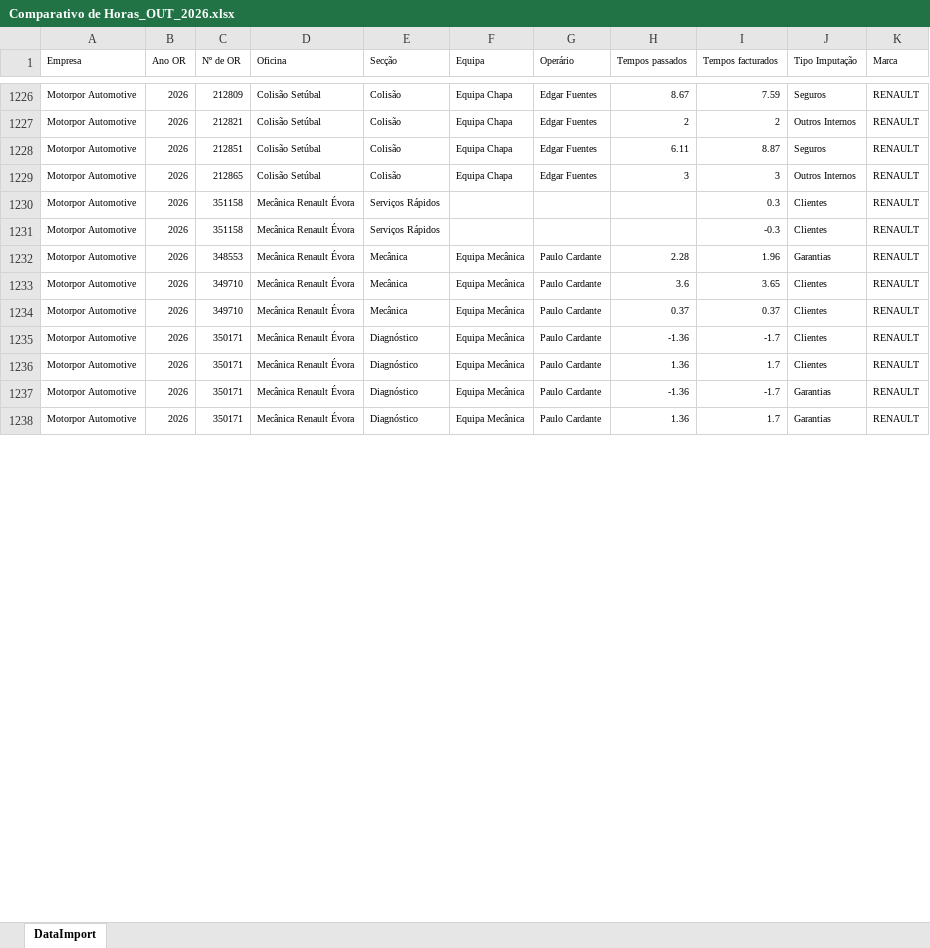
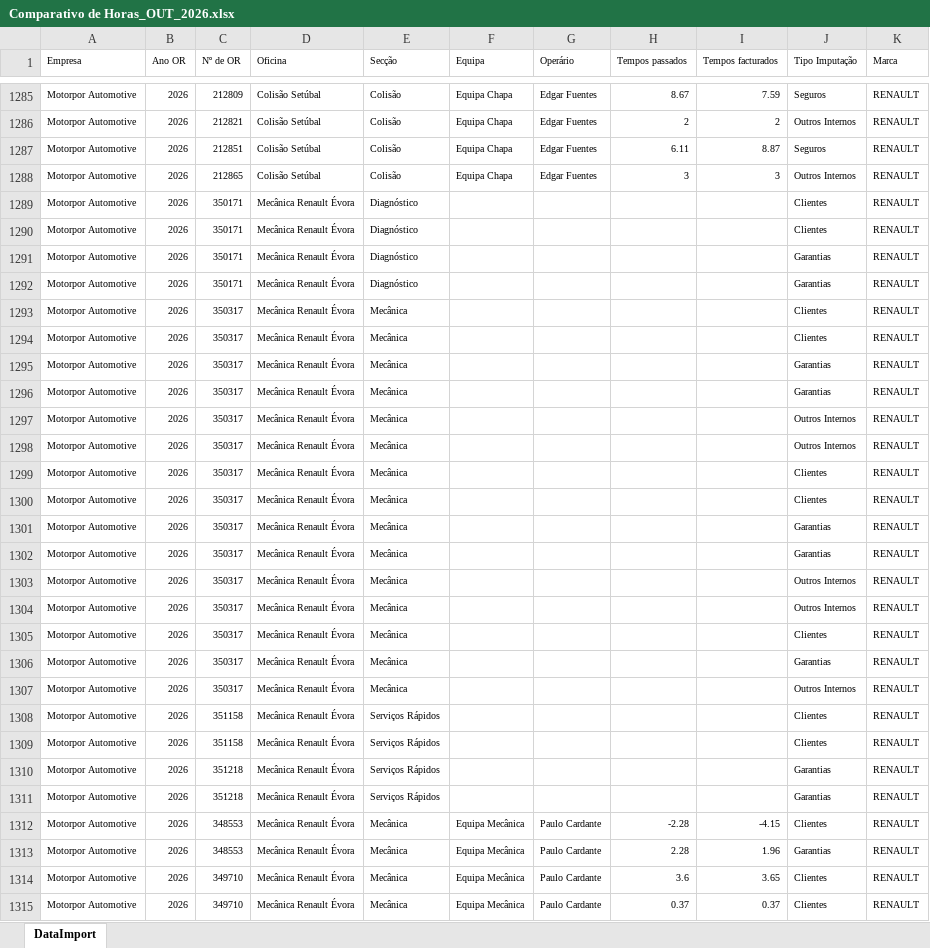
Before and after one commit to victorolhoazul-coder/Produtividades-Oficinas, an Excel workbook: Comparativo de Horas_OUT_2026.xlsx, sheet DataImport, drawn as a sheet; only a part is shown, gaps mark what is left out; the shorter side is filled out with more unchanged rows; values as stored, in another font and other column widths than the file's, no borders; addresses are those after the commit; the diff covers the shown part only; the diff names each change by its address in the sheet, - before the commit and + after, or states it on an @@ line.

```diff
--- a/Comparativo de Horas_OUT_2026.xlsx (sheet DataImport)
+++ b/Comparativo de Horas_OUT_2026.xlsx (sheet DataImport)
+row 1289: Motorpor Automotive | 2026 | 350171 | Mecânica Renault Évora | Diagnóstico |  |  |  |  | Clientes | RENAULT
+row 1290: Motorpor Automotive | 2026 | 350171 | Mecânica Renault Évora | Diagnóstico |  |  |  |  | Clientes | RENAULT
+row 1291: Motorpor Automotive | 2026 | 350171 | Mecânica Renault Évora | Diagnóstico |  |  |  |  | Garantias | RENAULT
+row 1292: Motorpor Automotive | 2026 | 350171 | Mecânica Renault Évora | Diagnóstico |  |  |  |  | Garantias | RENAULT
+row 1293: Motorpor Automotive | 2026 | 350317 | Mecânica Renault Évora | Mecânica |  |  |  |  | Clientes | RENAULT
+row 1294: Motorpor Automotive | 2026 | 350317 | Mecânica Renault Évora | Mecânica |  |  |  |  | Clientes | RENAULT
+row 1295: Motorpor Automotive | 2026 | 350317 | Mecânica Renault Évora | Mecânica |  |  |  |  | Garantias | RENAULT
+row 1296: Motorpor Automotive | 2026 | 350317 | Mecânica Renault Évora | Mecânica |  |  |  |  | Garantias | RENAULT
+row 1297: Motorpor Automotive | 2026 | 350317 | Mecânica Renault Évora | Mecânica |  |  |  |  | Outros Internos | RENAULT
+row 1298: Motorpor Automotive | 2026 | 350317 | Mecânica Renault Évora | Mecânica |  |  |  |  | Outros Internos | RENAULT
+row 1299: Motorpor Automotive | 2026 | 350317 | Mecânica Renault Évora | Mecânica |  |  |  |  | Clientes | RENAULT
+row 1300: Motorpor Automotive | 2026 | 350317 | Mecânica Renault Évora | Mecânica |  |  |  |  | Clientes | RENAULT
+row 1301: Motorpor Automotive | 2026 | 350317 | Mecânica Renault Évora | Mecânica |  |  |  |  | Garantias | RENAULT
+row 1302: Motorpor Automotive | 2026 | 350317 | Mecânica Renault Évora | Mecânica |  |  |  |  | Garantias | RENAULT
+row 1303: Motorpor Automotive | 2026 | 350317 | Mecânica Renault Évora | Mecânica |  |  |  |  | Outros Internos | RENAULT
+row 1304: Motorpor Automotive | 2026 | 350317 | Mecânica Renault Évora | Mecânica |  |  |  |  | Outros Internos | RENAULT
+row 1305: Motorpor Automotive | 2026 | 350317 | Mecânica Renault Évora | Mecânica |  |  |  |  | Clientes | RENAULT
+row 1306: Motorpor Automotive | 2026 | 350317 | Mecânica Renault Évora | Mecânica |  |  |  |  | Garantias | RENAULT
+row 1307: Motorpor Automotive | 2026 | 350317 | Mecânica Renault Évora | Mecânica |  |  |  |  | Outros Internos | RENAULT
-I1308 (Tempos facturados): 0.3
+I1308 (Tempos facturados): (empty)
-I1309 (Tempos facturados): -0.3
+I1309 (Tempos facturados): (empty)
+row 1310: Motorpor Automotive | 2026 | 351218 | Mecânica Renault Évora | Serviços Rápidos |  |  |  |  | Garantias | RENAULT
+row 1311: Motorpor Automotive | 2026 | 351218 | Mecânica Renault Évora | Serviços Rápidos |  |  |  |  | Garantias | RENAULT
+row 1312: Motorpor Automotive | 2026 | 348553 | Mecânica Renault Évora | Mecânica | Equipa Mecânica | Paulo Cardante | -2.28 | -4.15 | Clientes | RENAULT
```
Also changed, not shown: 84 added rows, 4 removed rows, 46 moved rows and 28 edited cells elsewhere in this sheet, Listagem de AusenciasPresenças_OUT_2026.xlsx.
